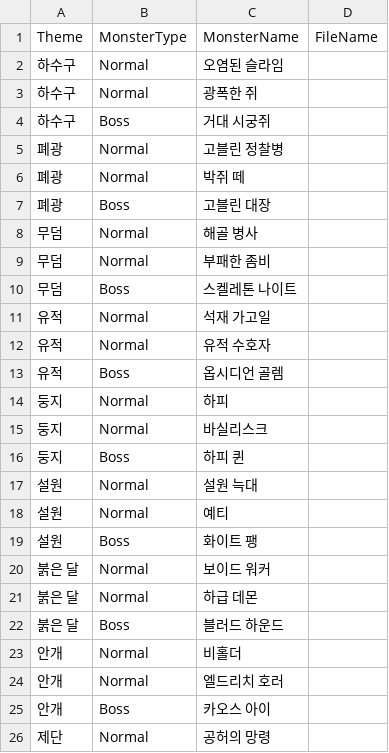
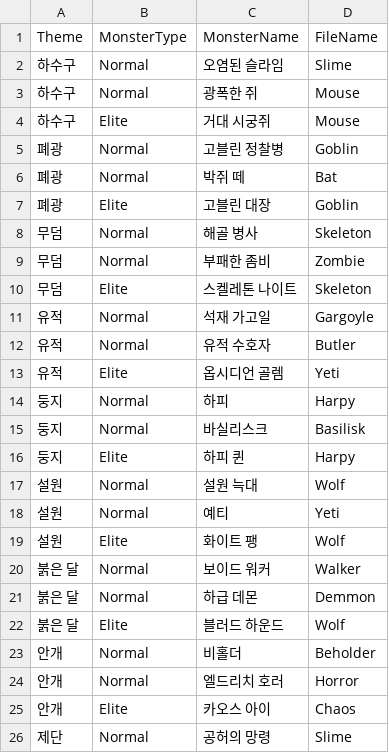
Before and after one commit to bowons/TextConsoleRPG_Team10, a CSV file: TextConsoleRPG_Team10/Resources/Monsters/Monsters.csv, drawn as a sheet; only a part is shown; the diff covers the shown part only.

Commit message:
add: Monster Art

```diff
--- a/TextConsoleRPG_Team10/Resources/Monsters/Monsters.csv
+++ b/TextConsoleRPG_Team10/Resources/Monsters/Monsters.csv
@@ -1,26 +1,26 @@
 Theme,MonsterType,MonsterName,FileName
-하수구,Normal,오염된 슬라임
-하수구,Normal,광폭한 쥐
-하수구,Boss,거대 시궁쥐
-폐광,Normal,고블린 정찰병
-폐광,Normal,박쥐 떼
-폐광,Boss,고블린 대장
-무덤,Normal,해골 병사
-무덤,Normal,부패한 좀비
-무덤,Boss,스켈레톤 나이트
-유적,Normal,석재 가고일
-유적,Normal,유적 수호자
-유적,Boss,옵시디언 골렘
-둥지,Normal,하피
-둥지,Normal,바실리스크
-둥지,Boss,하피 퀸
-설원,Normal,설원 늑대
-설원,Normal,예티
-설원,Boss,화이트 팽
-붉은 달,Normal,보이드 워커
-붉은 달,Normal,하급 데몬
-붉은 달,Boss,블러드 하운드
-안개,Normal,비홀더
-안개,Normal,엘드리치 호러
-안개,Boss,카오스 아이
-제단,Normal,공허의 망령
+하수구,Normal,오염된 슬라임,Slime
+하수구,Normal,광폭한 쥐,Mouse
+하수구,Elite,거대 시궁쥐,Mouse
+폐광,Normal,고블린 정찰병,Goblin
+폐광,Normal,박쥐 떼,Bat
+폐광,Elite,고블린 대장,Goblin
+무덤,Normal,해골 병사,Skeleton
+무덤,Normal,부패한 좀비,Zombie
+무덤,Elite,스켈레톤 나이트,Skeleton
+유적,Normal,석재 가고일,Gargoyle
+유적,Normal,유적 수호자,Butler
+유적,Elite,옵시디언 골렘,Yeti
+둥지,Normal,하피,Harpy
+둥지,Normal,바실리스크,Basilisk
+둥지,Elite,하피 퀸,Harpy
+설원,Normal,설원 늑대,Wolf
+설원,Normal,예티,Yeti
+설원,Elite,화이트 팽,Wolf
+붉은 달,Normal,보이드 워커,Walker
+붉은 달,Normal,하급 데몬,Demmon
+붉은 달,Elite,블러드 하운드,Wolf
+안개,Normal,비홀더,Beholder
+안개,Normal,엘드리치 호러,Horror
+안개,Elite,카오스 아이,Chaos
+제단,Normal,공허의 망령,Slime
```
Also changed, not shown: 4 edited cells elsewhere in this file, 19 other files.
